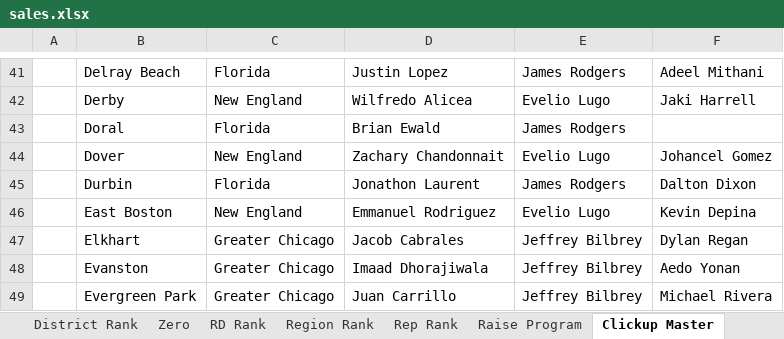
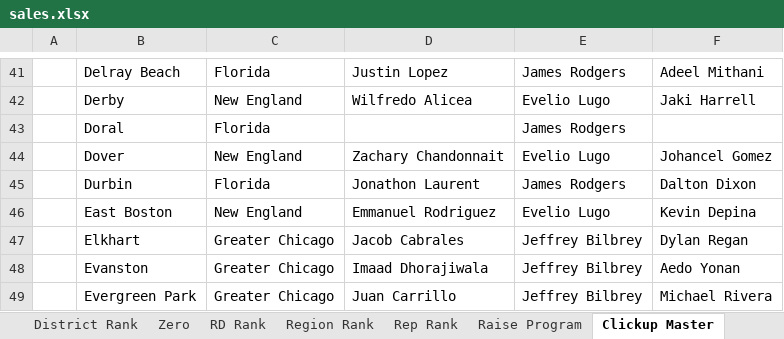
Before and after one commit to BlufoxMobile/One-On-One-Form, an Excel workbook: data/sales.xlsx, sheet Clickup Master, drawn as a sheet; only a part is shown, gaps mark what is left out; values as stored, in another font and other column widths than the file's, no borders; table styles not drawn; the diff names each change by its address in the sheet, - before the commit and + after, or states it on an @@ line.

```diff
--- a/data/sales.xlsx (sheet Clickup Master)
+++ b/data/sales.xlsx (sheet Clickup Master)
-D43: Brian Ewald
+D43: (empty)
```
Also changed, not shown: sheet Rep Rank, sheet Store Rank, sheet Zero, sheet District Rank, sheet Region Rank, sheet RD Rank, 1 more sheet, hidden cells.
